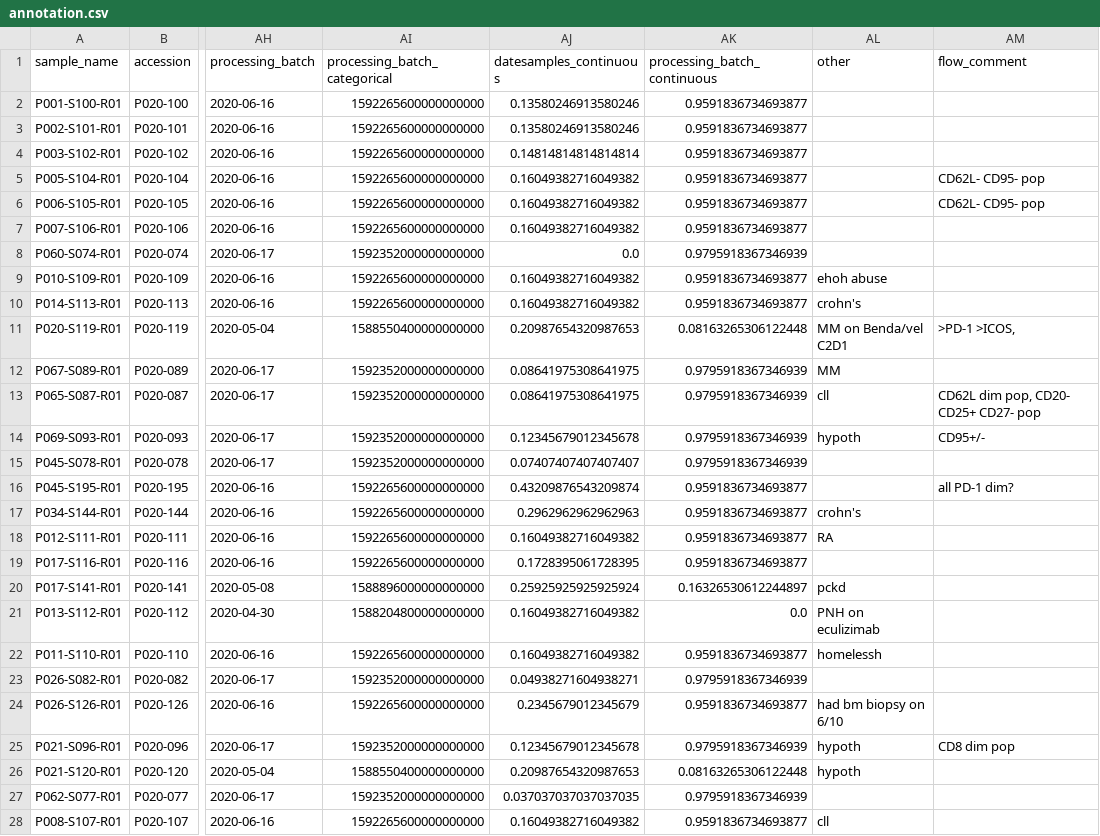
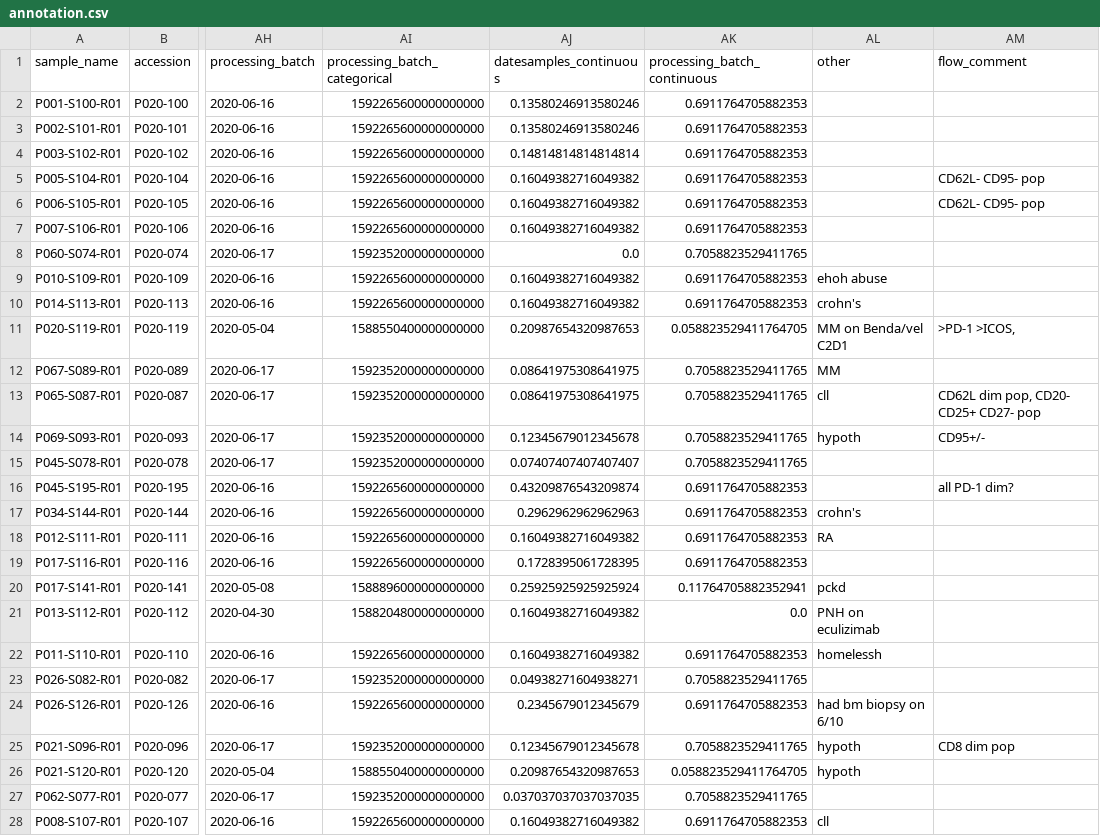
Before and after one commit to ElementoLab/covid-flowcyto, a CSV file: metadata/annotation.csv, drawn as a sheet; only a part is shown, gaps mark what is left out; the diff covers the shown part only; the diff names each change by its address in the sheet, - before the commit and + after, or states it on an @@ line.

Commit message:
parse processing dates from FCS

```diff
--- a/metadata/annotation.csv
+++ b/metadata/annotation.csv
-AK2:AK7 (processing_batch_continuous): 0.9591836734693877
+AK2:AK7 (processing_batch_continuous): 0.6911764705882353
-AK8 (processing_batch_continuous): 0.9795918367346939
+AK8 (processing_batch_continuous): 0.7058823529411765
-AK9:AK10 (processing_batch_continuous): 0.9591836734693877
+AK9:AK10 (processing_batch_continuous): 0.6911764705882353
-AK11 (processing_batch_continuous): 0.08163265306122448
+AK11 (processing_batch_continuous): 0.058823529411764705
-AK12:AK15 (processing_batch_continuous): 0.9795918367346939
+AK12:AK15 (processing_batch_continuous): 0.7058823529411765
-AK16:AK19 (processing_batch_continuous): 0.9591836734693877
+AK16:AK19 (processing_batch_continuous): 0.6911764705882353
-AK20 (processing_batch_continuous): 0.16326530612244897
+AK20 (processing_batch_continuous): 0.11764705882352941
-AK22 (processing_batch_continuous): 0.9591836734693877
+AK22 (processing_batch_continuous): 0.6911764705882353
-AK23 (processing_batch_continuous): 0.9795918367346939
+AK23 (processing_batch_continuous): 0.7058823529411765
-AK24 (processing_batch_continuous): 0.9591836734693877
+AK24 (processing_batch_continuous): 0.6911764705882353
-AK25 (processing_batch_continuous): 0.9795918367346939
+AK25 (processing_batch_continuous): 0.7058823529411765
-AK26 (processing_batch_continuous): 0.08163265306122448
+AK26 (processing_batch_continuous): 0.058823529411764705
-AK27 (processing_batch_continuous): 0.9795918367346939
+AK27 (processing_batch_continuous): 0.7058823529411765
-AK28 (processing_batch_continuous): 0.9591836734693877
+AK28 (processing_batch_continuous): 0.6911764705882353
```
Also changed, not shown: 98 edited cells elsewhere in this file, 7 other files.
